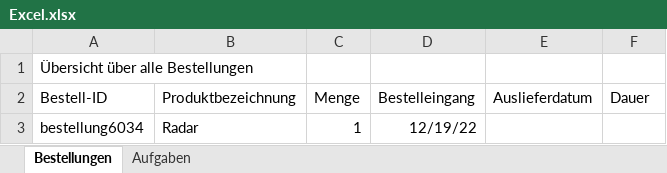
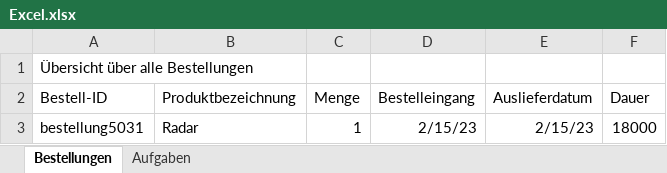
Before and after one commit to MarvinSchobert/UnitySimulationServer, an Excel workbook: Excel.xlsx, sheet Bestellungen, drawn as a sheet; values as stored, in another font and other column widths than the file's, no borders; removed rows and columns are numbered as before the commit, all else as after; the diff names each change by its address in the sheet, - before the commit and + after, or states it on an @@ line.

```diff
--- a/Excel.xlsx (sheet Bestellungen)
+++ b/Excel.xlsx (sheet Bestellungen)
-row 3: bestellung6034 | Radar | 1 | 12/19/22
+row 3: bestellung5031 | Radar | 1 | 2/15/23 | 2/15/23 | 18000
```
Also changed, not shown: sheet Aufgaben, 1 other file.
